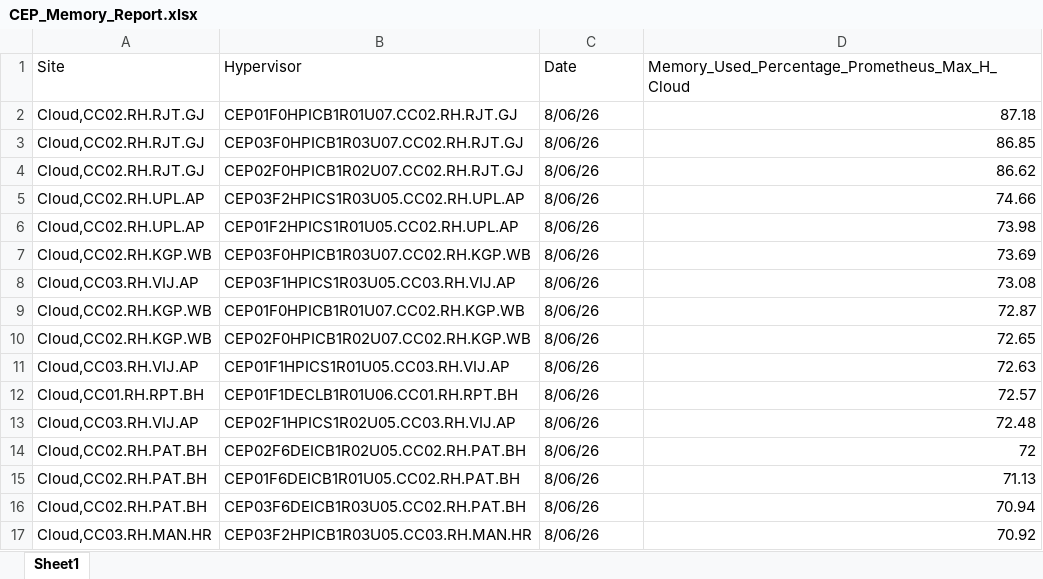
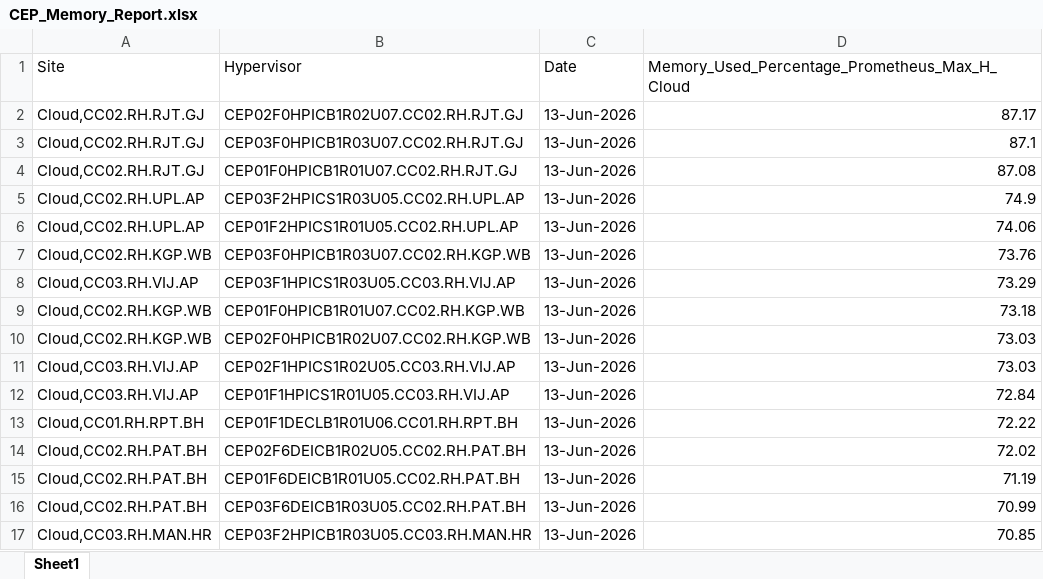
Before and after one commit to abuhamjad/CEP_Updated, an Excel workbook: reports/CEP_Memory_Report.xlsx, sheet Sheet1, drawn as a sheet; values as stored, in another font and other column widths than the file's, no borders; removed rows and columns are numbered as before the commit, all else as after; the diff names each change by its address in the sheet, - before the commit and + after, or states it on an @@ line.

```diff
--- a/reports/CEP_Memory_Report.xlsx (sheet Sheet1)
+++ b/reports/CEP_Memory_Report.xlsx (sheet Sheet1)
-row 2: Cloud,CC02.RH.RJT.GJ | CEP01F0HPICB1R01U07.CC02.RH.RJT.GJ | 8/06/26 | 87.18
-row 3: Cloud,CC02.RH.RJT.GJ | CEP03F0HPICB1R03U07.CC02.RH.RJT.GJ | 8/06/26 | 86.85
-C2 (Date): 8/06/26
+C2 (Date): 13-Jun-2026
-D2: 86.62
+D2: 87.17
+row 3: Cloud,CC02.RH.RJT.GJ | CEP03F0HPICB1R03U07.CC02.RH.RJT.GJ | 13-Jun-2026 | 87.1
+row 4: Cloud,CC02.RH.RJT.GJ | CEP01F0HPICB1R01U07.CC02.RH.RJT.GJ | 13-Jun-2026 | 87.08
-C5:C10 (Date): 8/06/26
+C5:C10 (Date): 13-Jun-2026
-D5: 74.66
+D5: 74.9
-D6: 73.98
+D6: 74.06
-D7: 73.69
+D7: 73.76
-D8: 73.08
+D8: 73.29
-D9: 72.87
+D9: 73.18
-D10: 72.65
+D10: 73.03
+row 11: Cloud,CC03.RH.VIJ.AP | CEP02F1HPICS1R02U05.CC03.RH.VIJ.AP | 13-Jun-2026 | 73.03
-C12:C13 (Date): 8/06/26
+C12:C13 (Date): 13-Jun-2026
-D12: 72.63
+D12: 72.84
-D13: 72.57
+D13: 72.22
-row 13: Cloud,CC03.RH.VIJ.AP | CEP02F1HPICS1R02U05.CC03.RH.VIJ.AP | 8/06/26 | 72.48
-C14:C17 (Date): 8/06/26
+C14:C17 (Date): 13-Jun-2026
-D14: 72
+D14: 72.02
-D15: 71.13
+D15: 71.19
-D16: 70.94
+D16: 70.99
-D17: 70.92
+D17: 70.85
```
Also changed, not shown: 2 other files.
